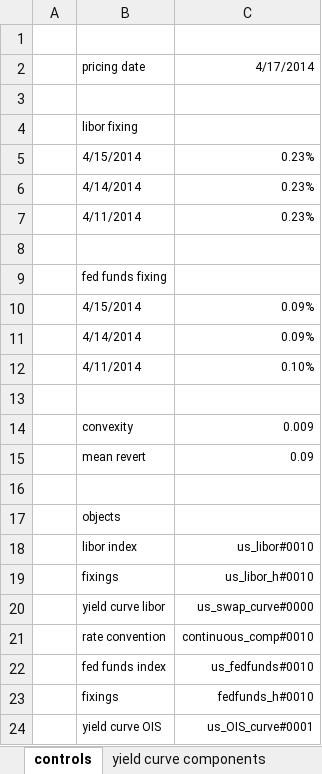
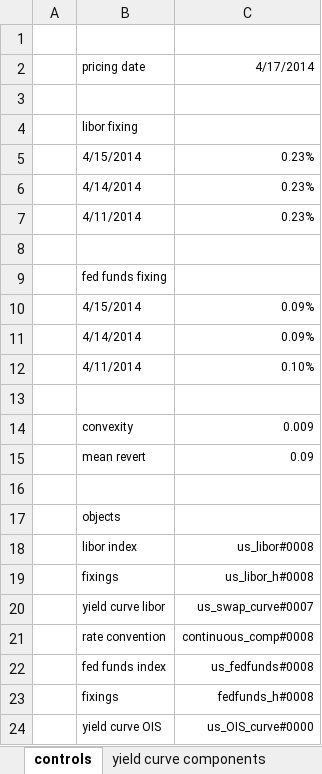
Before and after one commit to vermosen/xlObjectTools, an Excel workbook: workbooks/yieldCurveBuilding.xlsx, sheet controls, drawn as a sheet; values as stored, in another font and other column widths than the file's, no borders; the diff names each change by its address in the sheet, - before the commit and + after, or states it on an @@ line.

```diff
--- a/workbooks/yieldCurveBuilding.xlsx (sheet controls)
+++ b/workbooks/yieldCurveBuilding.xlsx (sheet controls)
-C18: us_libor#0010
+C18: us_libor#0008
-C19: us_libor_h#0010
+C19: us_libor_h#0008
-C20: us_swap_curve#0000
+C20: us_swap_curve#0007
-C21: continuous_comp#0010
+C21: continuous_comp#0008
-C22: us_fedfunds#0010
+C22: us_fedfunds#0008
-C23: fedfunds_h#0010
+C23: fedfunds_h#0008
-C24: us_OIS_curve#0001
+C24: us_OIS_curve#0000
```
Also changed, not shown: sheet yield curve components, formulas that keep their value, workbooks/LiborModel.xlsx, workbooks/hexadecimal converter.xlsx.
